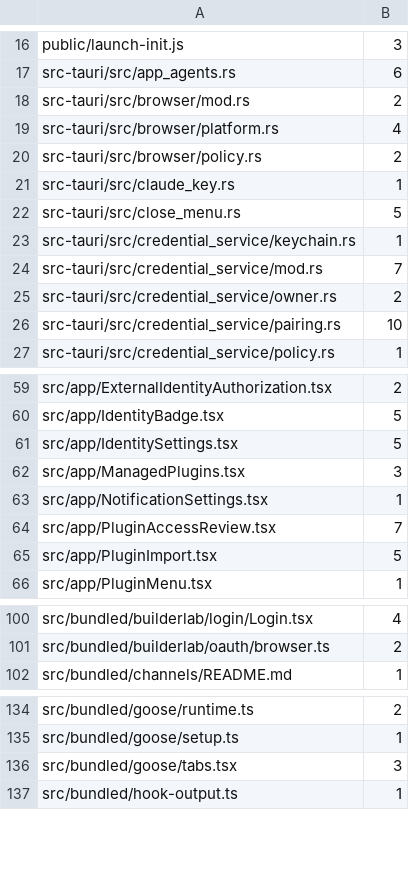
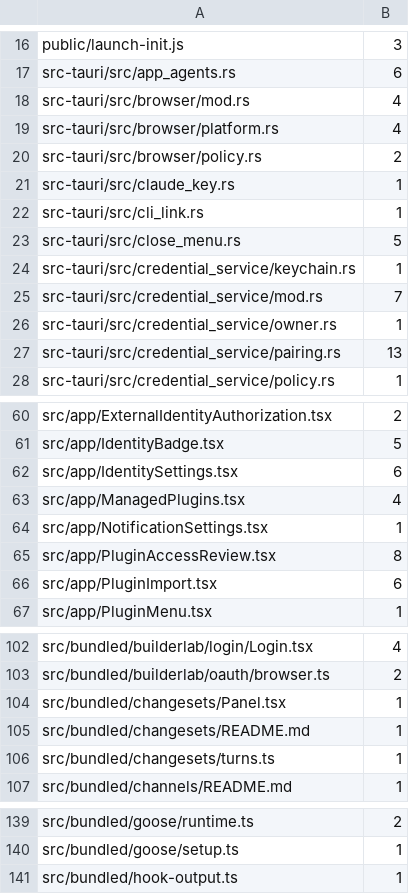
Before and after one commit to ConeDigital/cone-buzz-app, a TSV file: cone/rebrand/strings.tsv, drawn as a sheet; only a part is shown, gaps mark what is left out; the diff covers the shown part only.

```diff
--- a/cone/rebrand/strings.tsv
+++ b/cone/rebrand/strings.tsv
@@ -17,3 +17,3 @@ public/launch-init.js	3
 src-tauri/src/app_agents.rs	6
-src-tauri/src/browser/mod.rs	2
+src-tauri/src/browser/mod.rs	4
 src-tauri/src/browser/platform.rs	4
@@ -21,2 +21,3 @@ src-tauri/src/browser/policy.rs	2
 src-tauri/src/claude_key.rs	1
+src-tauri/src/cli_link.rs	1
 src-tauri/src/close_menu.rs	5
@@ -24,4 +25,4 @@ src-tauri/src/credential_service/keychain.rs	1
 src-tauri/src/credential_service/mod.rs	7
-src-tauri/src/credential_service/owner.rs	2
-src-tauri/src/credential_service/pairing.rs	10
+src-tauri/src/credential_service/owner.rs	1
+src-tauri/src/credential_service/pairing.rs	13
 src-tauri/src/credential_service/policy.rs	1
@@ -60,7 +61,7 @@ src/app/ExternalIdentityAuthorization.tsx	2
 src/app/IdentityBadge.tsx	5
-src/app/IdentitySettings.tsx	5
-src/app/ManagedPlugins.tsx	3
+src/app/IdentitySettings.tsx	6
+src/app/ManagedPlugins.tsx	4
 src/app/NotificationSettings.tsx	1
-src/app/PluginAccessReview.tsx	7
-src/app/PluginImport.tsx	5
+src/app/PluginAccessReview.tsx	8
+src/app/PluginImport.tsx	6
 src/app/PluginMenu.tsx	1
@@ -101,2 +103,5 @@ src/bundled/builderlab/login/Login.tsx	4
 src/bundled/builderlab/oauth/browser.ts	2
+src/bundled/changesets/Panel.tsx	1
+src/bundled/changesets/README.md	1
+src/bundled/changesets/turns.ts	1
 src/bundled/channels/README.md	1
@@ -135,3 +140,2 @@ src/bundled/goose/runtime.ts	2
 src/bundled/goose/setup.ts	1
-src/bundled/goose/tabs.tsx	3
 src/bundled/hook-output.ts	1
```
Also changed, not shown: 2 added rows and 15 edited cells elsewhere in this file.
